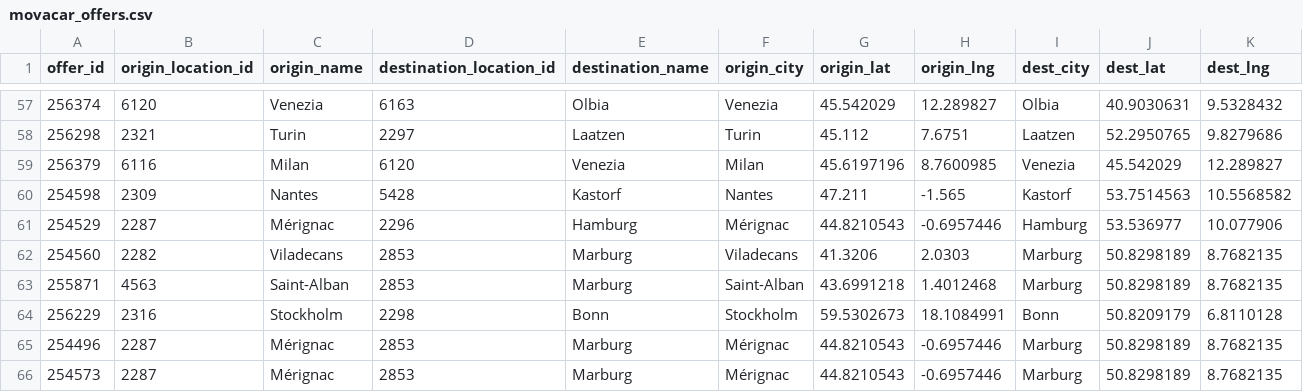
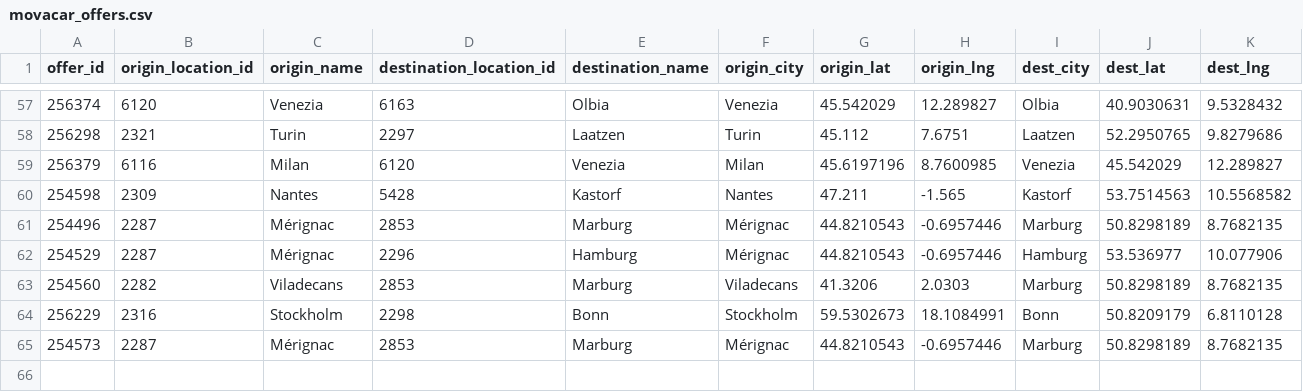
Before and after one commit to zbtwzwht8z-cloud/eurokaefer, a CSV file: data/movacar_offers.csv, drawn as a sheet; only a part is shown, gaps mark what is left out; removed rows and columns are numbered as before the commit, all else as after; rows hold the shown columns only; the diff names each change by its address in the sheet, - before the commit and + after, or states it on an @@ line.

```diff
--- a/data/movacar_offers.csv
+++ b/data/movacar_offers.csv
+row 61: 254496 | 2287 | Mérignac | 2853 | Marburg | Mérignac | 44.8210543 | -0.6957446 | Marburg | 50.8298189 | 8.7682135
-row 63: 255871 | 4563 | Saint-Alban | 2853 | Marburg | Saint-Alban | 43.6991218 | 1.4012468 | Marburg | 50.8298189 | 8.7682135
-row 65: 254496 | 2287 | Mérignac | 2853 | Marburg | Mérignac | 44.8210543 | -0.6957446 | Marburg | 50.8298189 | 8.7682135
```
Also changed, not shown: 1 other file.
